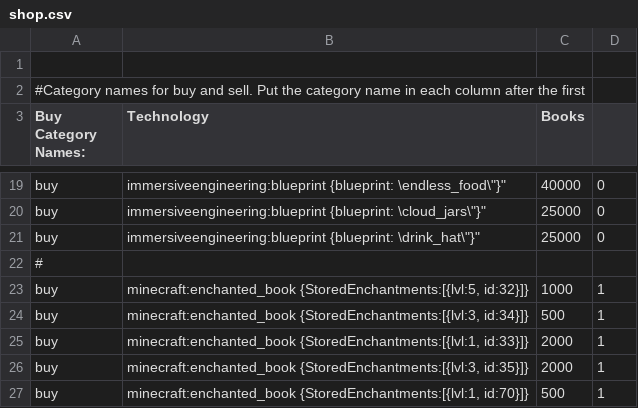
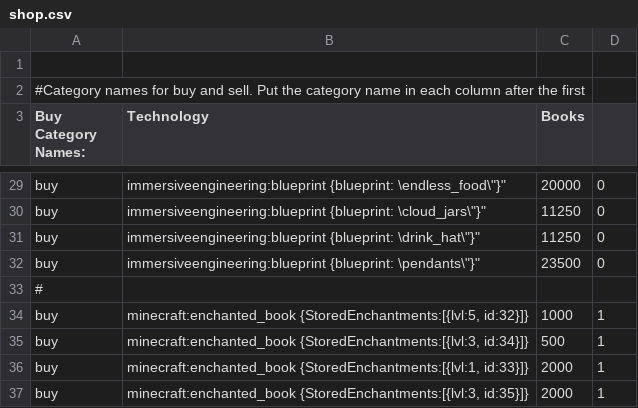
Before and after one commit to Dakedres/daedalian, a CSV file: pack/config/adminshop/shop.csv, drawn as a sheet; only a part is shown, gaps mark what is left out; the shorter side is filled out with more unchanged rows; addresses are those after the commit; the diff covers the shown part only; the diff names each change by its address in the sheet, - before the commit and + after, or states it on an @@ line.

```diff
--- a/pack/config/adminshop/shop.csv
+++ b/pack/config/adminshop/shop.csv
-C29 (Books): 40000
+C29 (Books): 20000
-C30:C31 (Books): 25000
+C30:C31 (Books): 11250
+row 32: buy | immersiveengineering:blueprint {blueprint: \pendants\"}" | 23500 | 0
```
Also changed, not shown: 10 added rows and 11 edited cells elsewhere in this file, 2 other files.
